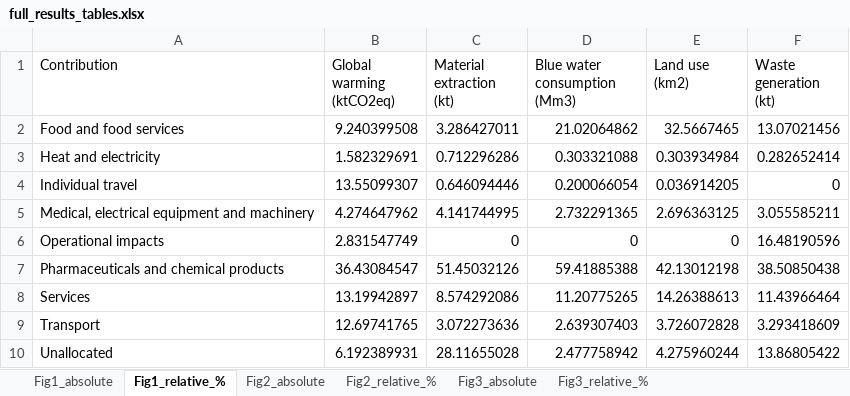
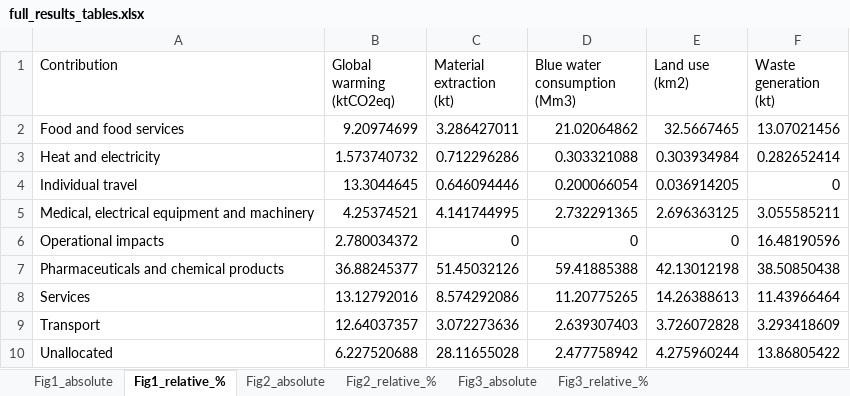
Before and after one commit to Ofir2025/envr-footprint-healthcare-Dk2025, an Excel workbook: data/gold/results/01_eriksen_replication/full_results_tables.xlsx, sheet Fig1_relative_%, drawn as a sheet; values as stored, in another font and other column widths than the file's, no borders; the diff names each change by its address in the sheet, - before the commit and + after, or states it on an @@ line.

```diff
--- a/data/gold/results/01_eriksen_replication/full_results_tables.xlsx (sheet Fig1_relative_%)
+++ b/data/gold/results/01_eriksen_replication/full_results_tables.xlsx (sheet Fig1_relative_%)
-B2 (Global warming (ktCO2eq)): 9.240399508
+B2 (Global warming (ktCO2eq)): 9.20974699
-B3 (Global warming (ktCO2eq)): 1.582329691
+B3 (Global warming (ktCO2eq)): 1.573740732
-B4 (Global warming (ktCO2eq)): 13.55099307
+B4 (Global warming (ktCO2eq)): 13.3044645
-B5 (Global warming (ktCO2eq)): 4.274647962
+B5 (Global warming (ktCO2eq)): 4.25374521
-B6 (Global warming (ktCO2eq)): 2.831547749
+B6 (Global warming (ktCO2eq)): 2.780034372
-B7 (Global warming (ktCO2eq)): 36.43084547
+B7 (Global warming (ktCO2eq)): 36.88245377
-B8 (Global warming (ktCO2eq)): 13.19942897
+B8 (Global warming (ktCO2eq)): 13.12792016
-B9 (Global warming (ktCO2eq)): 12.69741765
+B9 (Global warming (ktCO2eq)): 12.64037357
-B10 (Global warming (ktCO2eq)): 6.192389931
+B10 (Global warming (ktCO2eq)): 6.227520688
```
Also changed, not shown: sheet Fig2_relative_%, sheet Fig3_relative_%, sheet Fig2_absolute, sheet Fig1_absolute, sheet Fig3_absolute, data/gold/results/01_eriksen_replication/expenditure_vector.xlsx, data/gold/results/01_eriksen_replication/steenmeijer_table.xlsx, 36 other files.
